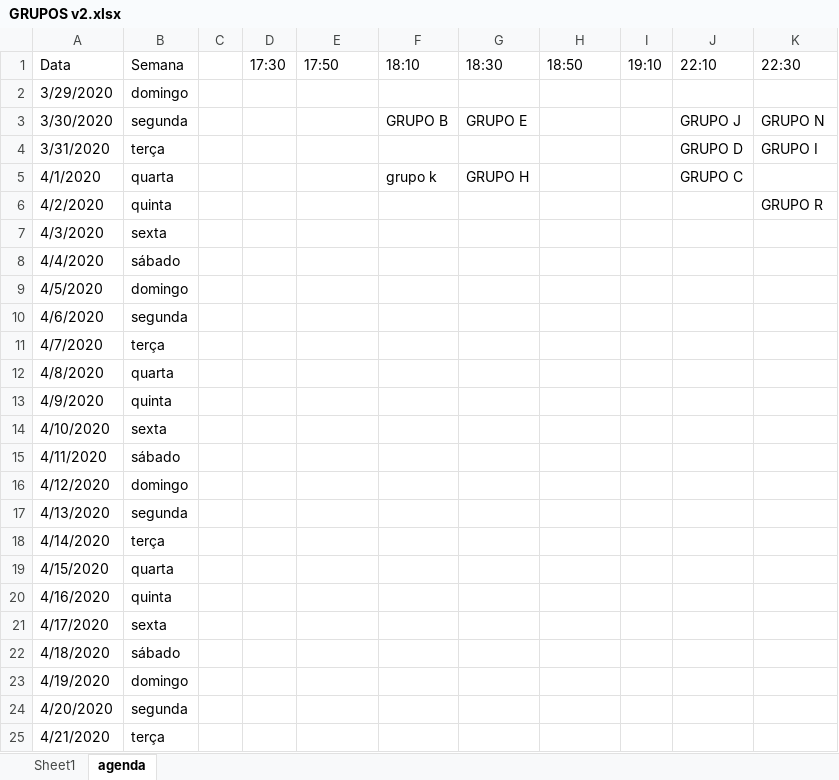
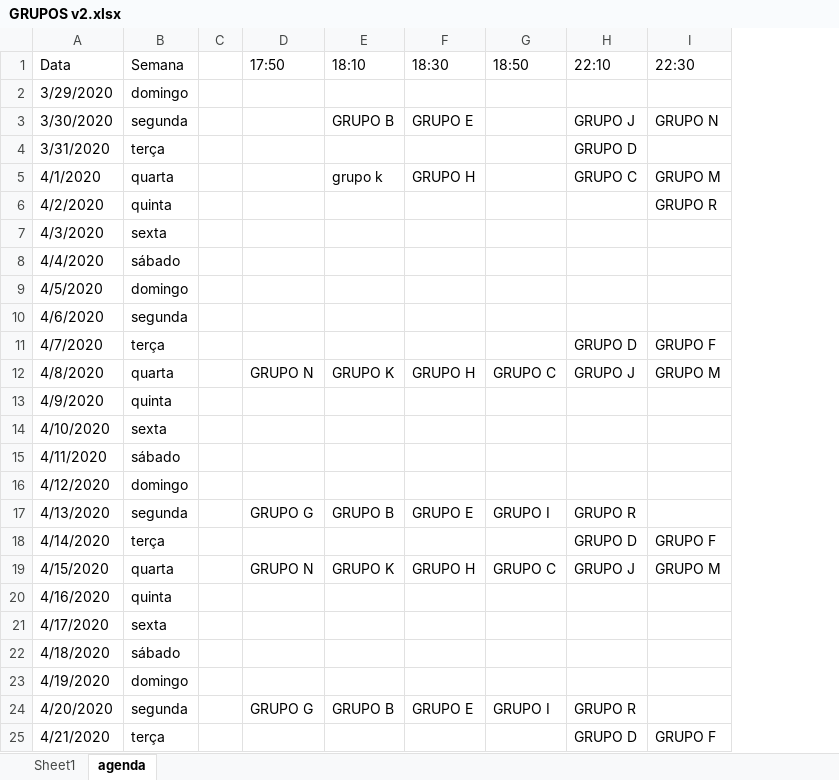
Before and after one commit to rambim/iesb, an Excel workbook: 2020_1/projeto_integrador/GRUPOS v2.xlsx, sheet agenda, drawn as a sheet; only a part is shown; values as stored, in another font and other column widths than the file's, no cell formats; removed rows and columns are numbered as before the commit, all else as after; the diff covers the shown part only; the diff names each change by its address in the sheet, - before the commit and + after, or states it on an @@ line.

```diff
--- a/2020_1/projeto_integrador/GRUPOS v2.xlsx (sheet agenda)
+++ b/2020_1/projeto_integrador/GRUPOS v2.xlsx (sheet agenda)
-column D (17:30), empty
-column I (19:10), empty
-I4 (22:30): GRUPO I
+I4 (22:30): (empty)
-I5 (22:30): (empty)
+I5 (22:30): GRUPO M
-H11 (22:10): (empty)
+H11 (22:10): GRUPO D
-I11 (22:30): (empty)
+I11 (22:30): GRUPO F
-D12 (17:50): (empty)
+D12 (17:50): GRUPO N
-E12 (18:10): (empty)
+E12 (18:10): GRUPO K
-F12 (18:30): (empty)
+F12 (18:30): GRUPO H
-G12 (18:50): (empty)
+G12 (18:50): GRUPO C
-H12 (22:10): (empty)
+H12 (22:10): GRUPO J
-I12 (22:30): (empty)
+I12 (22:30): GRUPO M
-D17 (17:50): (empty)
+D17 (17:50): GRUPO G
-E17 (18:10): (empty)
+E17 (18:10): GRUPO B
-F17 (18:30): (empty)
+F17 (18:30): GRUPO E
-G17 (18:50): (empty)
+G17 (18:50): GRUPO I
-H17 (22:10): (empty)
+H17 (22:10): GRUPO R
-H18 (22:10): (empty)
+H18 (22:10): GRUPO D
-I18 (22:30): (empty)
+I18 (22:30): GRUPO F
-D19 (17:50): (empty)
+D19 (17:50): GRUPO N
-E19 (18:10): (empty)
+E19 (18:10): GRUPO K
-F19 (18:30): (empty)
+F19 (18:30): GRUPO H
-G19 (18:50): (empty)
+G19 (18:50): GRUPO C
-H19 (22:10): (empty)
+H19 (22:10): GRUPO J
-I19 (22:30): (empty)
+I19 (22:30): GRUPO M
-D24 (17:50): (empty)
+D24 (17:50): GRUPO G
-E24 (18:10): (empty)
+E24 (18:10): GRUPO B
-F24 (18:30): (empty)
+F24 (18:30): GRUPO E
-G24 (18:50): (empty)
+G24 (18:50): GRUPO I
-H24 (22:10): (empty)
+H24 (22:10): GRUPO R
-H25 (22:10): (empty)
+H25 (22:10): GRUPO D
-I25 (22:30): (empty)
+I25 (22:30): GRUPO F
```
Also changed, not shown: 97 edited cells elsewhere in this sheet, sheet Sheet1, cell formats, 14 other files.
